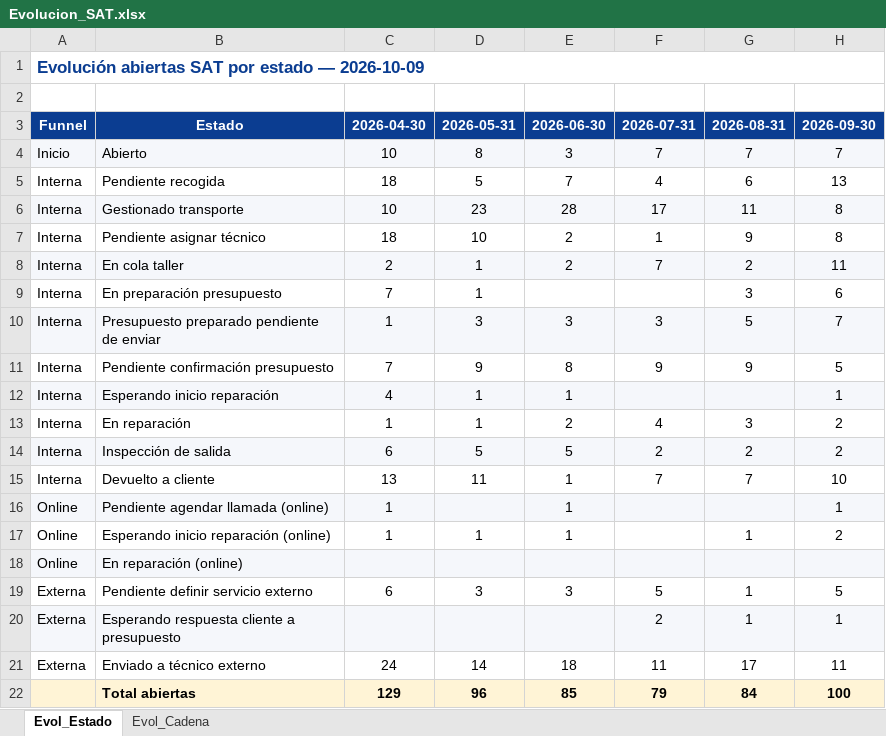
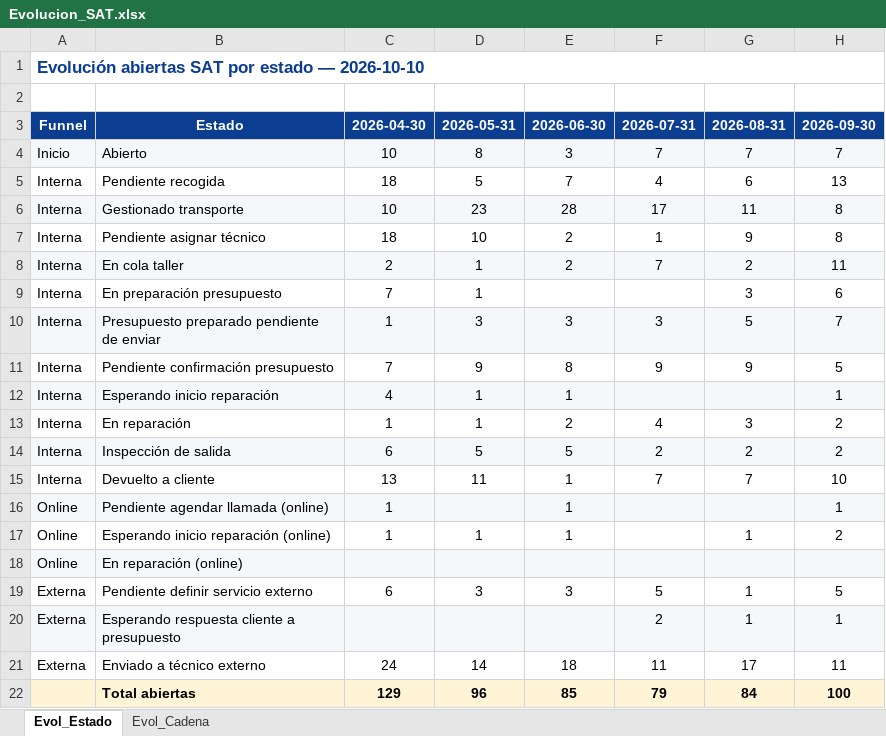
Before and after one commit to iortizfigueroa/leaseir-sat-dashboard, an Excel workbook: output/Evolucion_SAT.xlsx, sheet Evol_Estado, drawn as a sheet; only a part is shown; values as stored, in another font and other column widths than the file's, no borders; the diff names each change by its address in the sheet, - before the commit and + after, or states it on an @@ line.

```diff
--- a/output/Evolucion_SAT.xlsx (sheet Evol_Estado)
+++ b/output/Evolucion_SAT.xlsx (sheet Evol_Estado)
-A1: …estado — 2026-10-09
+A1: …estado — 2026-10-10
```
Also changed, not shown: sheet Evol_Cadena, 7 other files.
